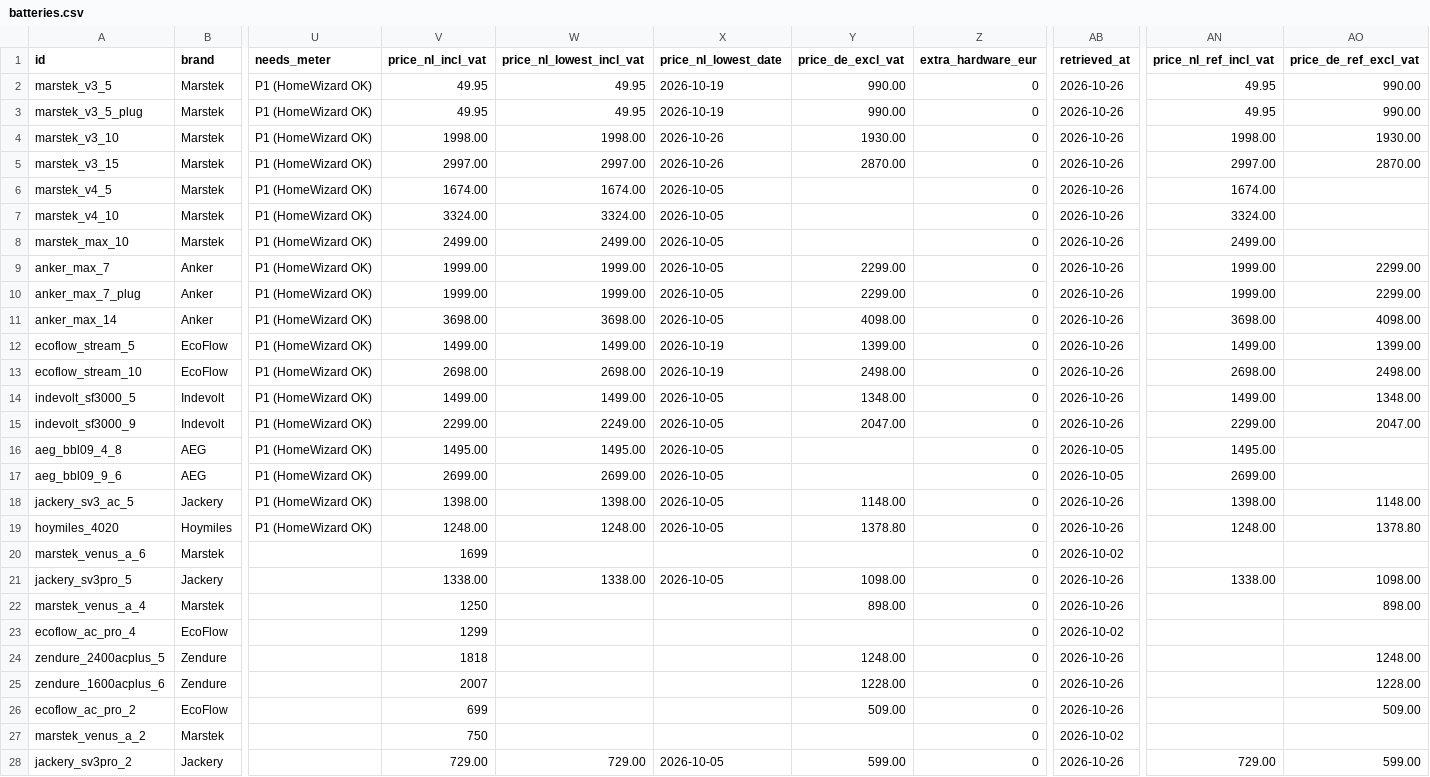
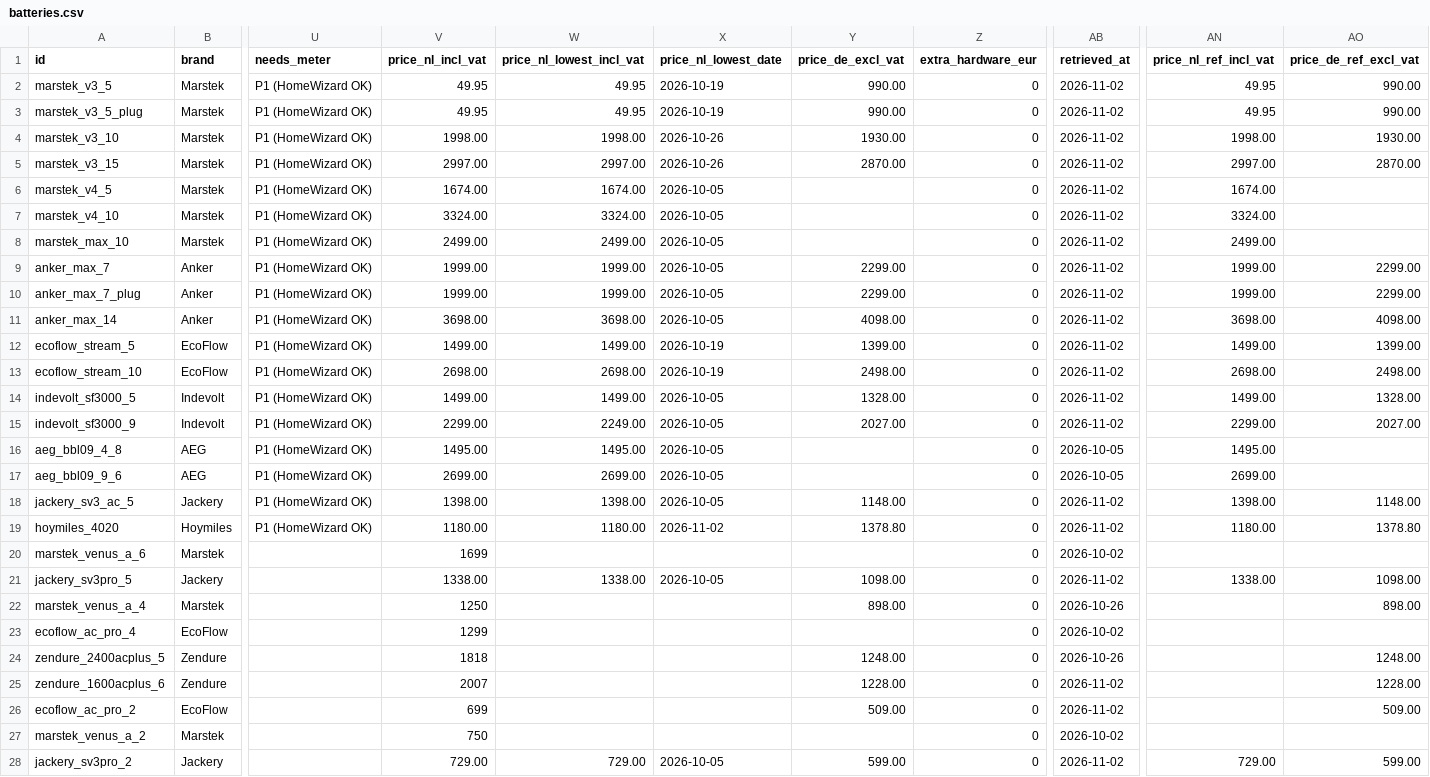
Before and after one commit to Rickolie/battery_calc, a CSV file: data/online/batteries.csv, drawn as a sheet; only a part is shown, gaps mark what is left out; the diff covers the shown part only; the diff names each change by its address in the sheet, - before the commit and + after, or states it on an @@ line.

```diff
--- a/data/online/batteries.csv
+++ b/data/online/batteries.csv
-AB2:AB15 (retrieved_at): 2026-10-26
+AB2:AB15 (retrieved_at): 2026-11-02
-Y14 (price_de_excl_vat): 1348.00
+Y14 (price_de_excl_vat): 1328.00
-AO14 (price_de_ref_excl_vat): 1348.00
+AO14 (price_de_ref_excl_vat): 1328.00
-Y15 (price_de_excl_vat): 2047.00
+Y15 (price_de_excl_vat): 2027.00
-AO15 (price_de_ref_excl_vat): 2047.00
+AO15 (price_de_ref_excl_vat): 2027.00
-AB18:AB19 (retrieved_at): 2026-10-26
+AB18:AB19 (retrieved_at): 2026-11-02
-V19 (price_nl_incl_vat): 1248.00
+V19 (price_nl_incl_vat): 1180.00
-W19 (price_nl_lowest_incl_vat): 1248.00
+W19 (price_nl_lowest_incl_vat): 1180.00
-X19 (price_nl_lowest_date): 2026-10-05
+X19 (price_nl_lowest_date): 2026-11-02
-AN19 (price_nl_ref_incl_vat): 1248.00
+AN19 (price_nl_ref_incl_vat): 1180.00
-AB21 (retrieved_at): 2026-10-26
+AB21 (retrieved_at): 2026-11-02
-AB25:AB26 (retrieved_at): 2026-10-26
+AB25:AB26 (retrieved_at): 2026-11-02
-AB28 (retrieved_at): 2026-10-26
+AB28 (retrieved_at): 2026-11-02
```
Also changed, not shown: 8 edited cells elsewhere in this file, 2 other files.
